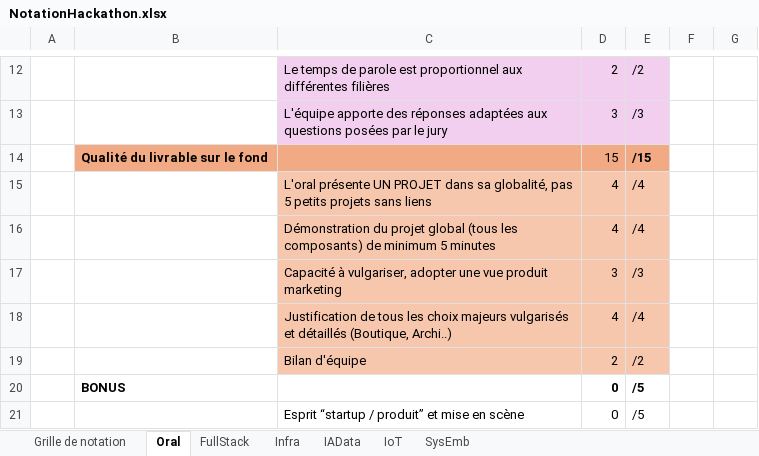
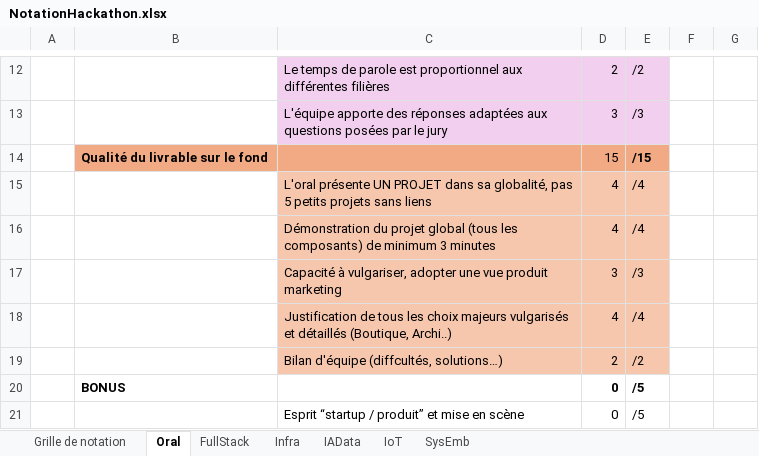
Before and after one commit to maelleagondjodondia/Hackathon-ByteMe, an Excel workbook: ressources/NotationHackathon.xlsx, sheet Oral, drawn as a sheet; only a part is shown, gaps mark what is left out; values as stored, in another font and other column widths than the file's, no borders; the diff names each change by its address in the sheet, - before the commit and + after, or states it on an @@ line.

```diff
--- a/ressources/NotationHackathon.xlsx (sheet Oral)
+++ b/ressources/NotationHackathon.xlsx (sheet Oral)
-C16: …de minimum 5 minutes
+C16: …de minimum 3 minutes
-C19: Bilan d'équipe
+C19: Bilan d'équipe (diffcultés, solutions…)
```
Also changed, not shown: sheet Grille de notation, sheet Infra, sheet IoT, sheet FullStack, sheet IAData, 1 other file.
